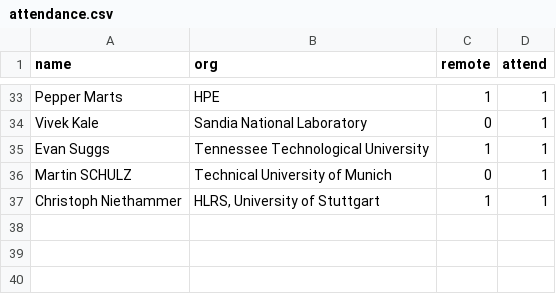
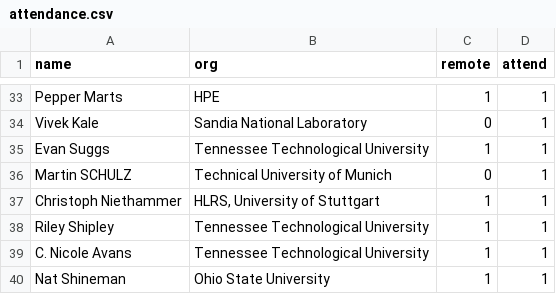
Before and after one commit to mpi-forum/mpi-forum.github.io, a CSV file: _data/meetings/2026/03/attendance.csv, drawn as a sheet; only a part is shown, gaps mark what is left out.

Commit message:
Update attendance

```diff
--- a/_data/meetings/2026/03/attendance.csv
+++ b/_data/meetings/2026/03/attendance.csv
@@ -37 +37,4 @@
 "Christoph Niethammer","HLRS, University of Stuttgart","1","1"
+"Riley Shipley","Tennessee Technological University","1","1"
+"C. Nicole Avans","Tennessee Technological University","1","1"
+"Nat Shineman","Ohio State University","1","1"
```
Also changed, not shown: 1 other file.
